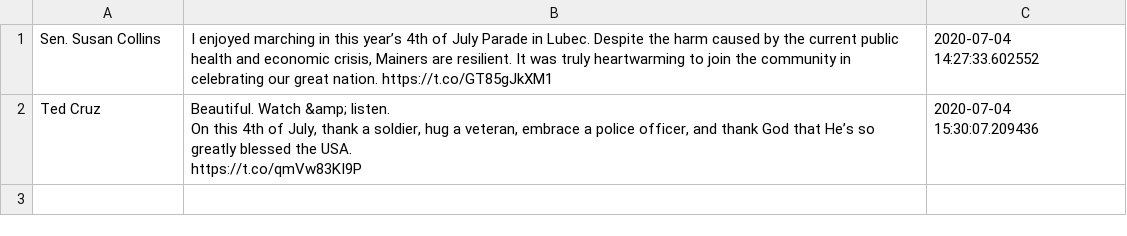
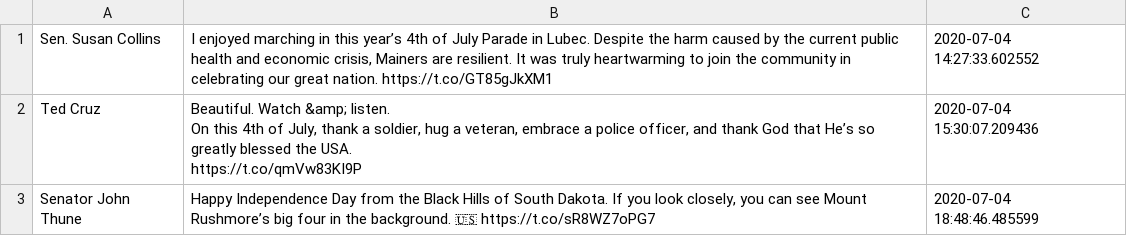
Before and after one commit to DanFilla/Twitter-API, a CSV file: Republicans/data/rep_data/rep_status_data.csv, drawn as a sheet; the diff names each change by its address in the sheet, - before the commit and + after, or states it on an @@ line.

```diff
--- a/Republicans/data/rep_data/rep_status_data.csv
+++ b/Republicans/data/rep_data/rep_status_data.csv
+row 3: Senator John Thune | Happy Independence Day from the Black Hills of South Dakota. If you look closely, you can see Mount Rushmore’s big four in the background. 🇺🇸 https://t.co/sR8WZ7oPG7 | 2020-07-04 18:48:46.485599
```
Also changed, not shown: 2 other files.
